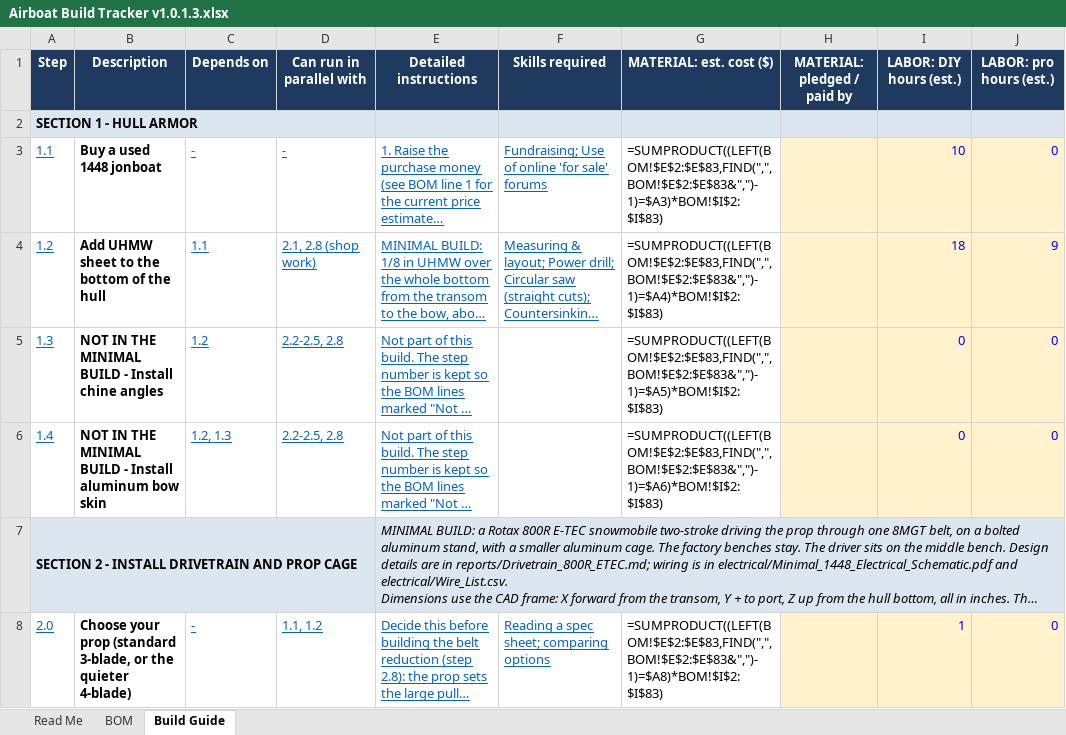
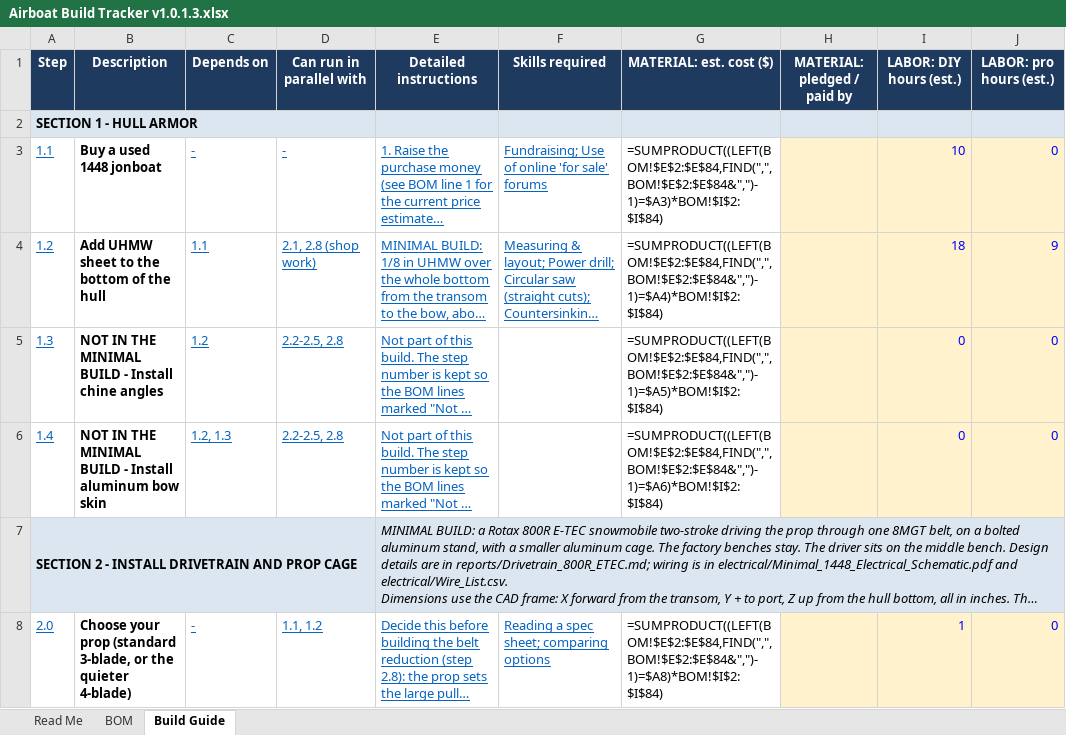
Before and after one commit to acappon/DIY-MiniAirboat, an Excel workbook: rev8_JonAirBoat/Airboat Build Tracker v1.0.1.3.xlsx, sheet Build Guide, drawn as a sheet; only a part is shown; long unchanged cells end in …; values as stored, in another font and other column widths than the file's, no borders; formulas without a stored value are shown as written; the diff covers the shown part only; the diff names each change by its address in the sheet, - before the commit and + after, or states it on an @@ line.

```diff
--- a/rev8_JonAirBoat/Airboat Build Tracker v1.0.1.3.xlsx (sheet Build Guide)
+++ b/rev8_JonAirBoat/Airboat Build Tracker v1.0.1.3.xlsx (sheet Build Guide)
-G3 (MATERIAL: est. cost ($)): =SUMPRODUCT((LEFT(BOM!$E$2:$E$83,FIND(",",BOM!$E$2:$E$83&",")-1)=$A3)*BOM!$I$2:$I$83)
+G3 (MATERIAL: est. cost ($)): =SUMPRODUCT((LEFT(BOM!$E$2:$E$84,FIND(",",BOM!$E$2:$E$84&",")-1)=$A3)*BOM!$I$2:$I$84)
-G4 (MATERIAL: est. cost ($)): =SUMPRODUCT((LEFT(BOM!$E$2:$E$83,FIND(",",BOM!$E$2:$E$83&",")-1)=$A4)*BOM!$I$2:$I$83)
+G4 (MATERIAL: est. cost ($)): =SUMPRODUCT((LEFT(BOM!$E$2:$E$84,FIND(",",BOM!$E$2:$E$84&",")-1)=$A4)*BOM!$I$2:$I$84)
-G5 (MATERIAL: est. cost ($)): =SUMPRODUCT((LEFT(BOM!$E$2:$E$83,FIND(",",BOM!$E$2:$E$83&",")-1)=$A5)*BOM!$I$2:$I$83)
+G5 (MATERIAL: est. cost ($)): =SUMPRODUCT((LEFT(BOM!$E$2:$E$84,FIND(",",BOM!$E$2:$E$84&",")-1)=$A5)*BOM!$I$2:$I$84)
-G6 (MATERIAL: est. cost ($)): =SUMPRODUCT((LEFT(BOM!$E$2:$E$83,FIND(",",BOM!$E$2:$E$83&",")-1)=$A6)*BOM!$I$2:$I$83)
+G6 (MATERIAL: est. cost ($)): =SUMPRODUCT((LEFT(BOM!$E$2:$E$84,FIND(",",BOM!$E$2:$E$84&",")-1)=$A6)*BOM!$I$2:$I$84)
-G8 (MATERIAL: est. cost ($)): =SUMPRODUCT((LEFT(BOM!$E$2:$E$83,FIND(",",BOM!$E$2:$E$83&",")-1)=$A8)*BOM!$I$2:$I$83)
+G8 (MATERIAL: est. cost ($)): =SUMPRODUCT((LEFT(BOM!$E$2:$E$84,FIND(",",BOM!$E$2:$E$84&",")-1)=$A8)*BOM!$I$2:$I$84)
```
Also changed, not shown: 25 edited cells elsewhere in this sheet, sheet BOM, 1 other file.
